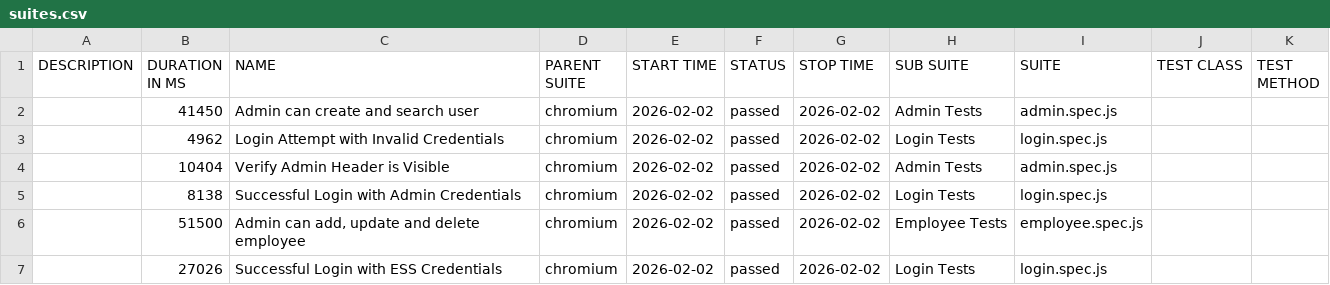
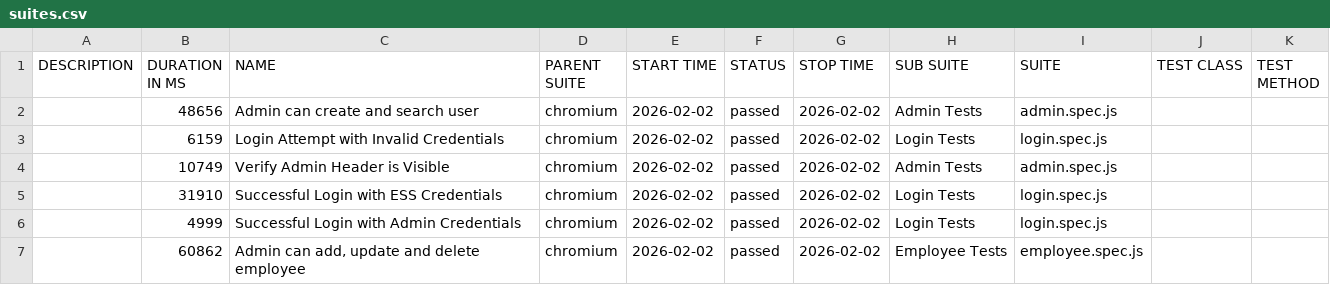
Before and after one commit to fakhrezasusilos/Automation, a CSV file: data/suites.csv, drawn as a sheet.

```diff
--- a/data/suites.csv
+++ b/data/suites.csv
@@ -1,7 +1,7 @@
 "DESCRIPTION","DURATION IN MS","NAME","PARENT SUITE","START TIME","STATUS","STOP TIME","SUB SUITE","SUITE","TEST CLASS","TEST METHOD"
-"","41450","Admin can create and search user","chromium","2026-02-02","passed","2026-02-02","Admin Tests","admin.spec.js","",""
-"","4962","Login Attempt with Invalid Credentials","chromium","2026-02-02","passed","2026-02-02","Login Tests","login.spec.js","",""
-"","10404","Verify Admin Header is Visible","chromium","2026-02-02","passed","2026-02-02","Admin Tests","admin.spec.js","",""
-"","8138","Successful Login with Admin Credentials","chromium","2026-02-02","passed","2026-02-02","Login Tests","login.spec.js","",""
-"","51500","Admin can add, update and delete employee","chromium","2026-02-02","passed","2026-02-02","Employee Tests","employee.spec.js","",""
-"","27026","Successful Login with ESS Credentials","chromium","2026-02-02","passed","2026-02-02","Login Tests","login.spec.js","",""
+"","48656","Admin can create and search user","chromium","2026-02-02","passed","2026-02-02","Admin Tests","admin.spec.js","",""
+"","6159","Login Attempt with Invalid Credentials","chromium","2026-02-02","passed","2026-02-02","Login Tests","login.spec.js","",""
+"","10749","Verify Admin Header is Visible","chromium","2026-02-02","passed","2026-02-02","Admin Tests","admin.spec.js","",""
+"","31910","Successful Login with ESS Credentials","chromium","2026-02-02","passed","2026-02-02","Login Tests","login.spec.js","",""
+"","4999","Successful Login with Admin Credentials","chromium","2026-02-02","passed","2026-02-02","Login Tests","login.spec.js","",""
+"","60862","Admin can add, update and delete employee","chromium","2026-02-02","passed","2026-02-02","Employee Tests","employee.spec.js","",""
```
Also changed, not shown: 29 other files.
